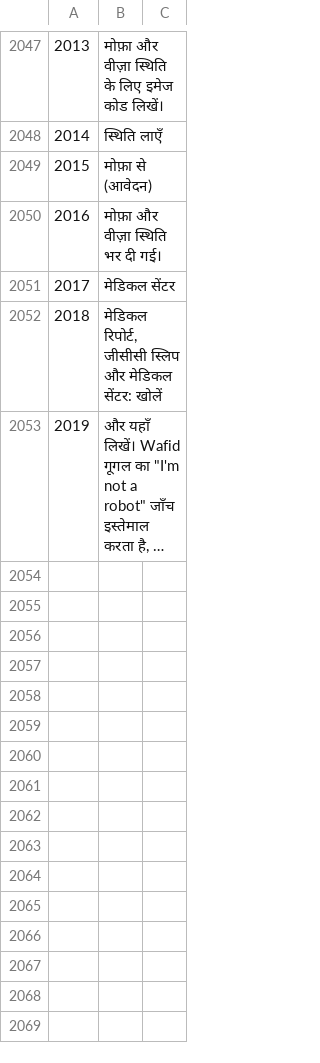
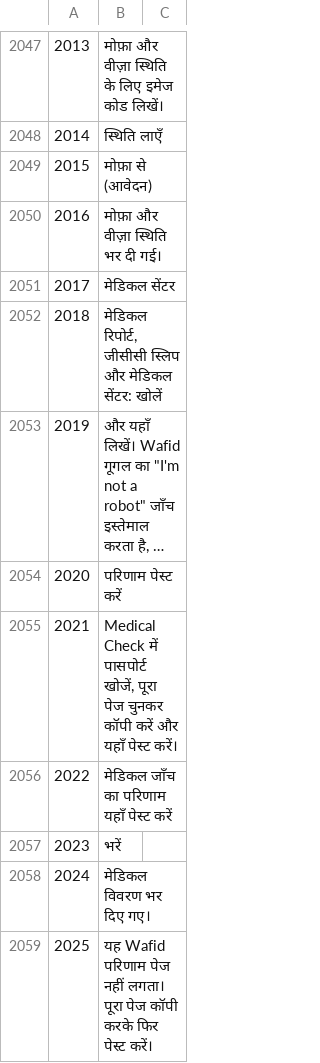
Before and after one commit to sjn6t9/migV33, a TSV file: i18n/hi.tsv, drawn as a sheet; only a part is shown, gaps mark what is left out; long unchanged cells end in …; the diff names each change by its address in the sheet, - before the commit and + after, or states it on an @@ line.

```diff
--- a/i18n/hi.tsv
+++ b/i18n/hi.tsv
+row 2054: 2020 | परिणाम पेस्ट करें
+row 2055: 2021 | Medical Check में पासपोर्ट खोजें, पूरा पेज चुनकर कॉपी करें और यहाँ पेस्ट करें।
+row 2056: 2022 | मेडिकल जाँच का परिणाम यहाँ पेस्ट करें
+row 2057: 2023 | भरें
+row 2058: 2024 | मेडिकल विवरण भर दिए गए।
+row 2059: 2025 | यह Wafid परिणाम पेज नहीं लगता। पूरा पेज कॉपी करके फिर पेस्ट करें।
```
Also changed, not shown: i18n/ar.tsv, i18n/bn.tsv, 13 other files.
